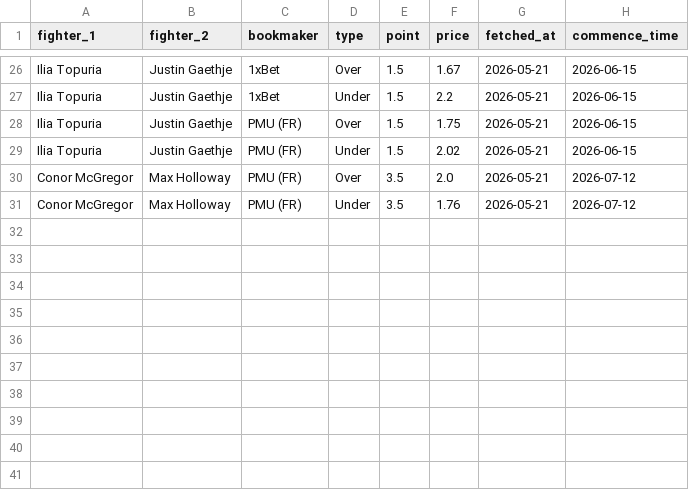
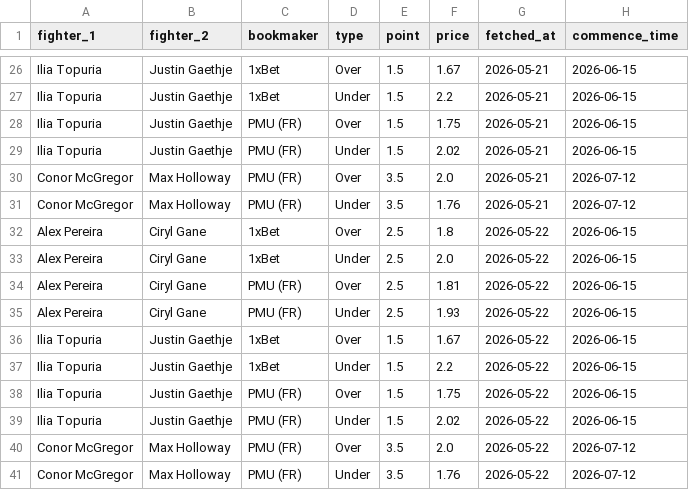
Before and after one commit to pelicanprinting-coder/ufc-predictor, a CSV file: totals_odds_history.csv, drawn as a sheet; only a part is shown, gaps mark what is left out; the diff names each change by its address in the sheet, - before the commit and + after, or states it on an @@ line.

Commit message:
Update totals odds 2026-05-22

```diff
--- a/totals_odds_history.csv
+++ b/totals_odds_history.csv
+row 32: Alex Pereira | Ciryl Gane | 1xBet | Over | 2.5 | 1.8 | 2026-05-22 | 2026-06-15
+row 33: Alex Pereira | Ciryl Gane | 1xBet | Under | 2.5 | 2.0 | 2026-05-22 | 2026-06-15
+row 34: Alex Pereira | Ciryl Gane | PMU (FR) | Over | 2.5 | 1.81 | 2026-05-22 | 2026-06-15
+row 35: Alex Pereira | Ciryl Gane | PMU (FR) | Under | 2.5 | 1.93 | 2026-05-22 | 2026-06-15
+row 36: Ilia Topuria | Justin Gaethje | 1xBet | Over | 1.5 | 1.67 | 2026-05-22 | 2026-06-15
+row 37: Ilia Topuria | Justin Gaethje | 1xBet | Under | 1.5 | 2.2 | 2026-05-22 | 2026-06-15
+row 38: Ilia Topuria | Justin Gaethje | PMU (FR) | Over | 1.5 | 1.75 | 2026-05-22 | 2026-06-15
+row 39: Ilia Topuria | Justin Gaethje | PMU (FR) | Under | 1.5 | 2.02 | 2026-05-22 | 2026-06-15
+row 40: Conor McGregor | Max Holloway | PMU (FR) | Over | 3.5 | 2.0 | 2026-05-22 | 2026-07-12
+row 41: Conor McGregor | Max Holloway | PMU (FR) | Under | 3.5 | 1.76 | 2026-05-22 | 2026-07-12
```
